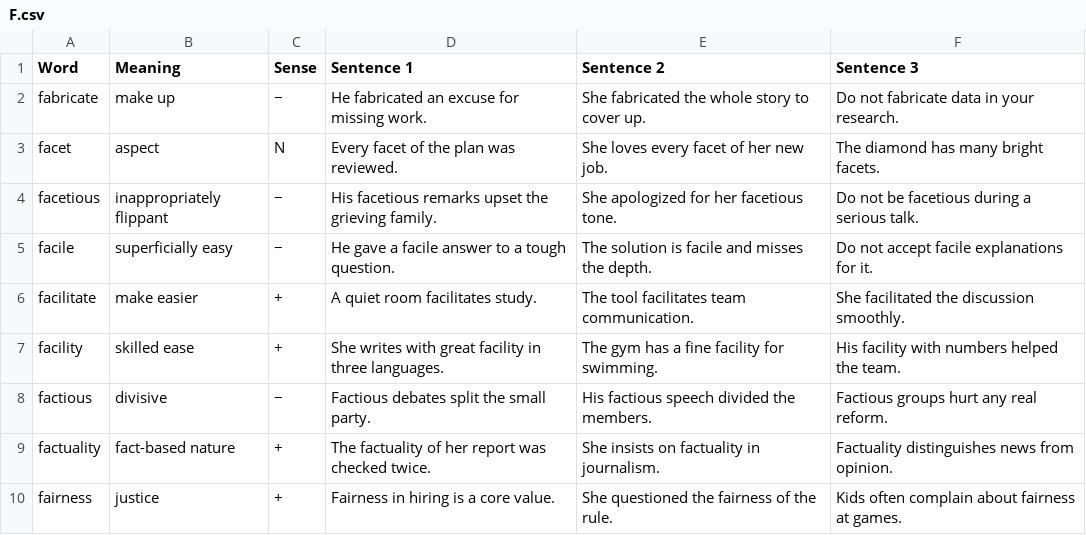
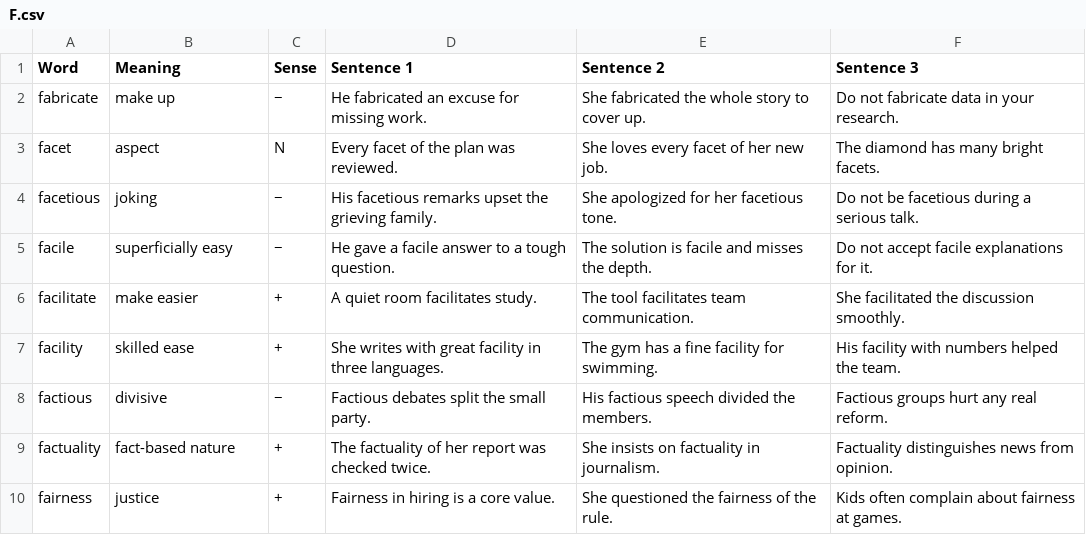
Before and after one commit to akanksharaj807/Instagram, a CSV file: vocab/F.csv, drawn as a sheet; only a part is shown.

Commit message:
Update meaning of 'facetious' in vocab/F.csv

```diff
--- a/vocab/F.csv
+++ b/vocab/F.csv
@@ -3,3 +3,3 @@ fabricate,make up,−,"He fabricated an excuse for missing work.","She fabricate
 facet,aspect,N,"Every facet of the plan was reviewed.","She loves every facet of her new job.","The diamond has many bright facets."
-facetious,inappropriately flippant,−,"His facetious remarks upset the grieving family.","She apologized for her facetious tone.","Do not be facetious during a serious talk."
+facetious,joking,−,"His facetious remarks upset the grieving family.","She apologized for her facetious tone.","Do not be facetious during a serious talk."
 facile,superficially easy,−,"He gave a facile answer to a tough question.","The solution is facile and misses the depth.","Do not accept facile explanations for it."
```
